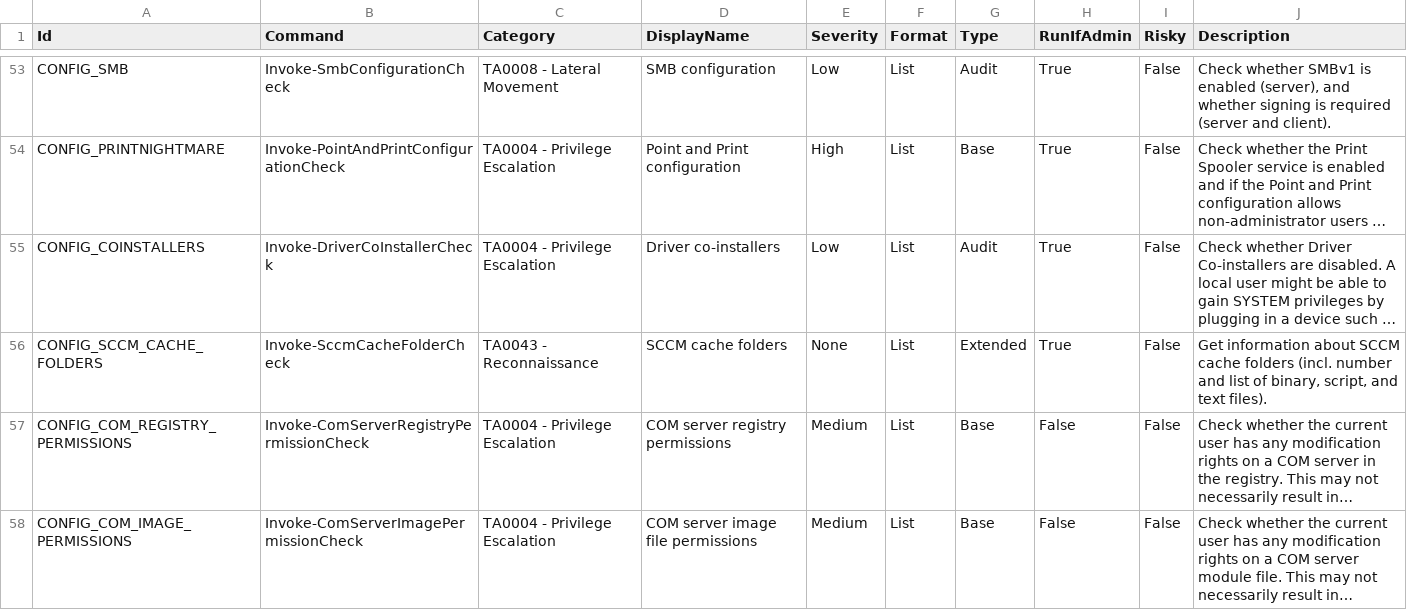
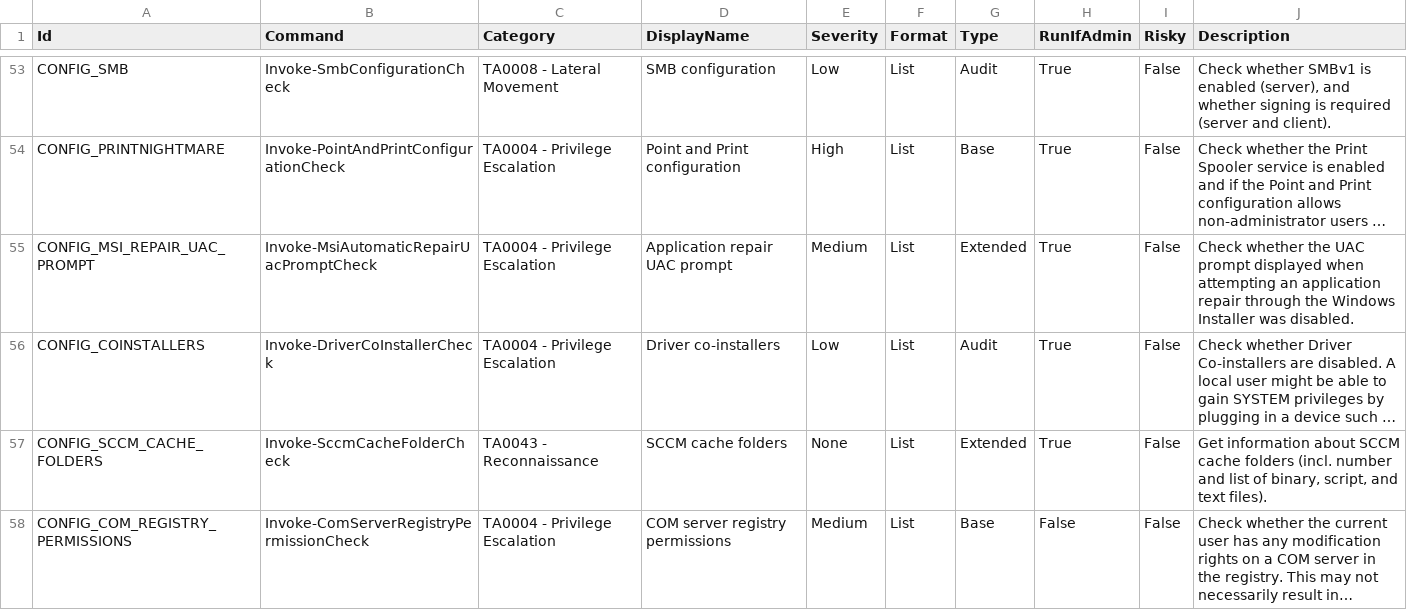
Before and after one commit to itm4n/PrivescCheck, a CSV file: build/Checks.csv, drawn as a sheet; only a part is shown, gaps mark what is left out; the shorter side is filled out with more unchanged rows; long unchanged cells end in …; the diff names each change by its address in the sheet, - before the commit and + after, or states it on an @@ line.

Commit message:
Add a check for Windows Installer automatic repair UAC prompt (Issue #60)

```diff
--- a/build/Checks.csv
+++ b/build/Checks.csv
+row 55: CONFIG_MSI_REPAIR_UAC_PROMPT | Invoke-MsiAutomaticRepairUacPromptCheck | TA0004 - Privilege Escalation | Application repair UAC prompt | Medium | List | Extended | True | False | Check whether the UAC prompt displayed when attempting an application repair through the Windows Installer was disabled.
```
Also changed, not shown: 4 other files.
